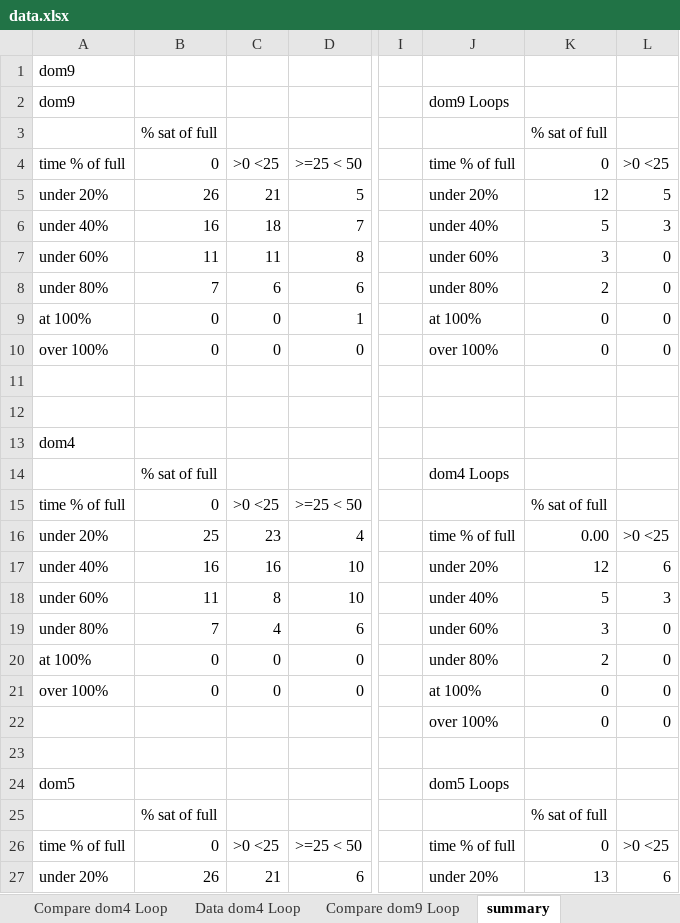
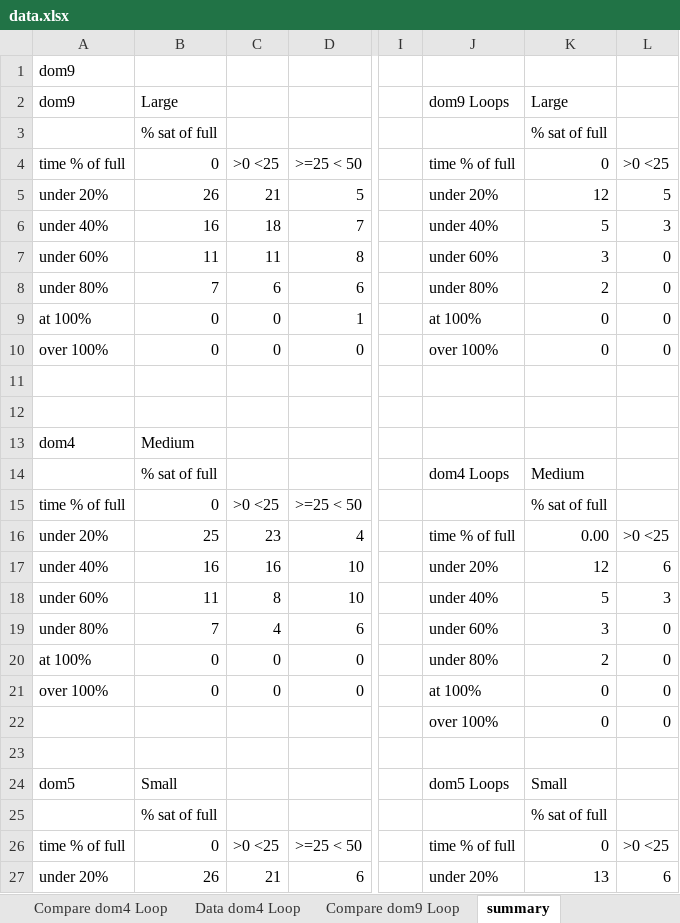
Before and after one commit to fmsea/StaticIcedTea, an Excel workbook: ScratchData/data.xlsx, sheet summary, drawn as a sheet; only a part is shown, gaps mark what is left out; values as stored, in another font and other column widths than the file's, no borders; the diff names each change by its address in the sheet, - before the commit and + after, or states it on an @@ line.

```diff
--- a/ScratchData/data.xlsx (sheet summary)
+++ b/ScratchData/data.xlsx (sheet summary)
-B2: (empty)
+B2: Large
-K2: (empty)
+K2: Large
-B13: (empty)
+B13: Medium
-K14: (empty)
+K14: Medium
-B24: (empty)
+B24: Small
-K24: (empty)
+K24: Small
```
Also changed, not shown: sheet cleanedData, sheet Prelim data, formulas that keep their value, charts or pictures.
